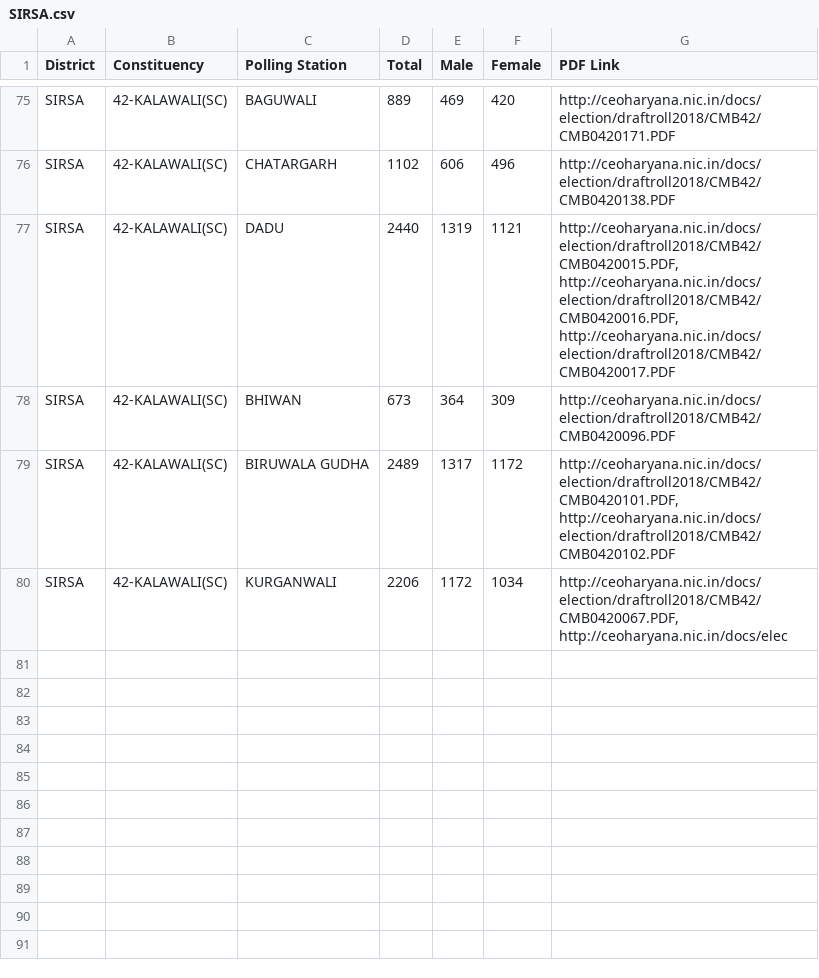
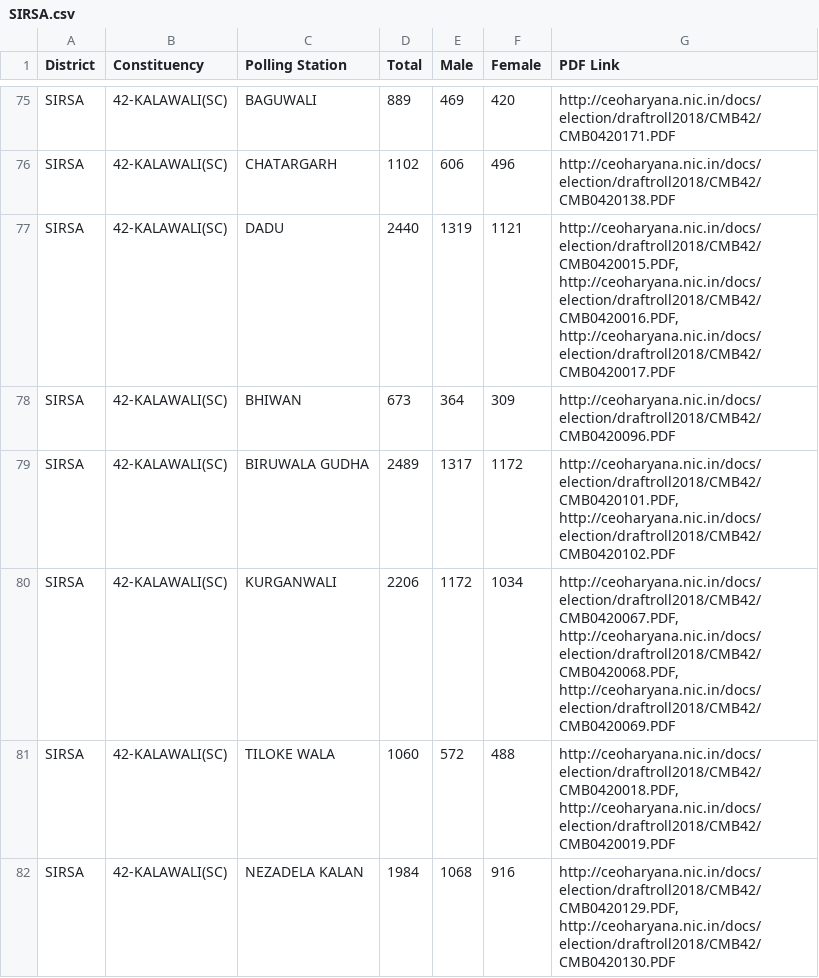
Before and after one commit to Sanyambansal76/haryana_voter_data, a CSV file: hardata/SIRSA.csv, drawn as a sheet; only a part is shown, gaps mark what is left out.

Commit message:
Add Data: Commit Automation

```diff
--- a/hardata/SIRSA.csv
+++ b/hardata/SIRSA.csv
@@ -79,2 +79,4 @@ SIRSA,42-KALAWALI(SC),BHIWAN,673,364,309,http://ceoharyana.nic.in/docs/election/
 SIRSA,42-KALAWALI(SC),BIRUWALA GUDHA,2489,1317,1172,"http://ceoharyana.nic.in/docs/election/draftroll2018/CMB42/CMB0420101.PDF, http://ceoharyana.nic.in/docs/election/draftroll2018/CMB42/CMB0420102.PDF"
-SIRSA,42-KALAWALI(SC),KURGANWALI,2206,1172,1034,"http://ceoharyana.nic.in/docs/election/draftroll2018/CMB42/CMB0420067.PDF, http://ceoharyana.nic.in/docs/elec
+SIRSA,42-KALAWALI(SC),KURGANWALI,2206,1172,1034,"http://ceoharyana.nic.in/docs/election/draftroll2018/CMB42/CMB0420067.PDF, http://ceoharyana.nic.in/docs/election/draftroll2018/CMB42/CMB0420068.PDF, http://ceoharyana.nic.in/docs/election/draftroll2018/CMB42/CMB0420069.PDF"
+SIRSA,42-KALAWALI(SC),TILOKE WALA,1060,572,488,"http://ceoharyana.nic.in/docs/election/draftroll2018/CMB42/CMB0420018.PDF, http://ceoharyana.nic.in/docs/election/draftroll2018/CMB42/CMB0420019.PDF"
+SIRSA,42-KALAWALI(SC),NEZADELA KALAN,1984,1068,916,"http://ceoharyana.nic.in/docs/election/draftroll2018/CMB42/CMB0420129.PDF, http://ceoharyana.nic.in/docs/election/draftroll2018/CMB42/CMB0420130.PDF"
```
